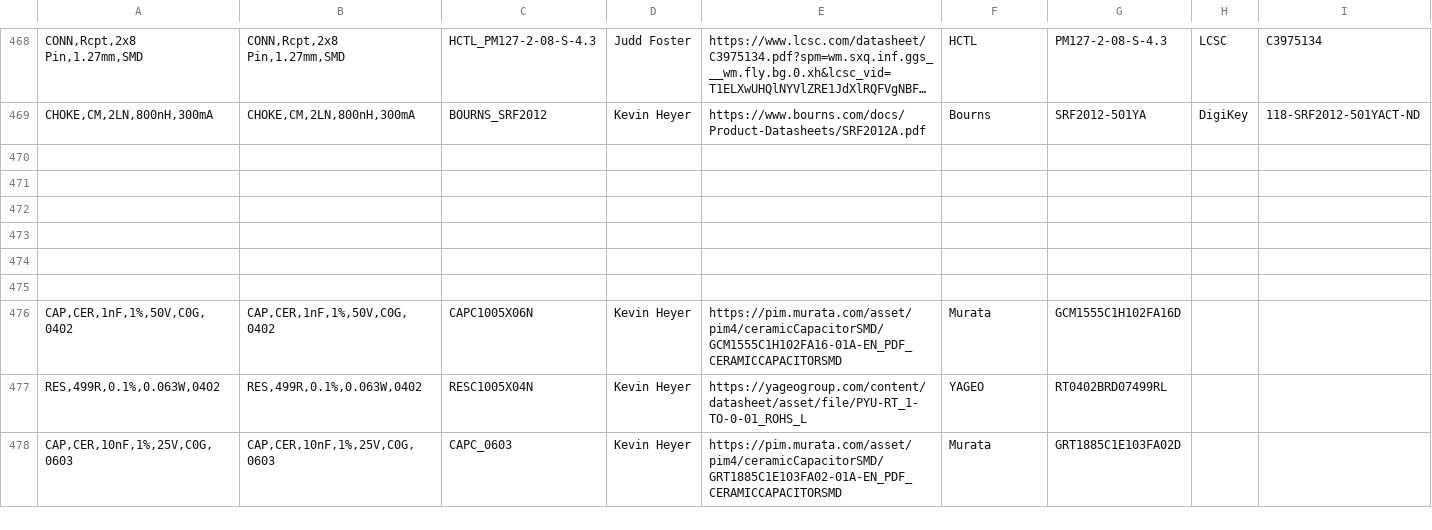
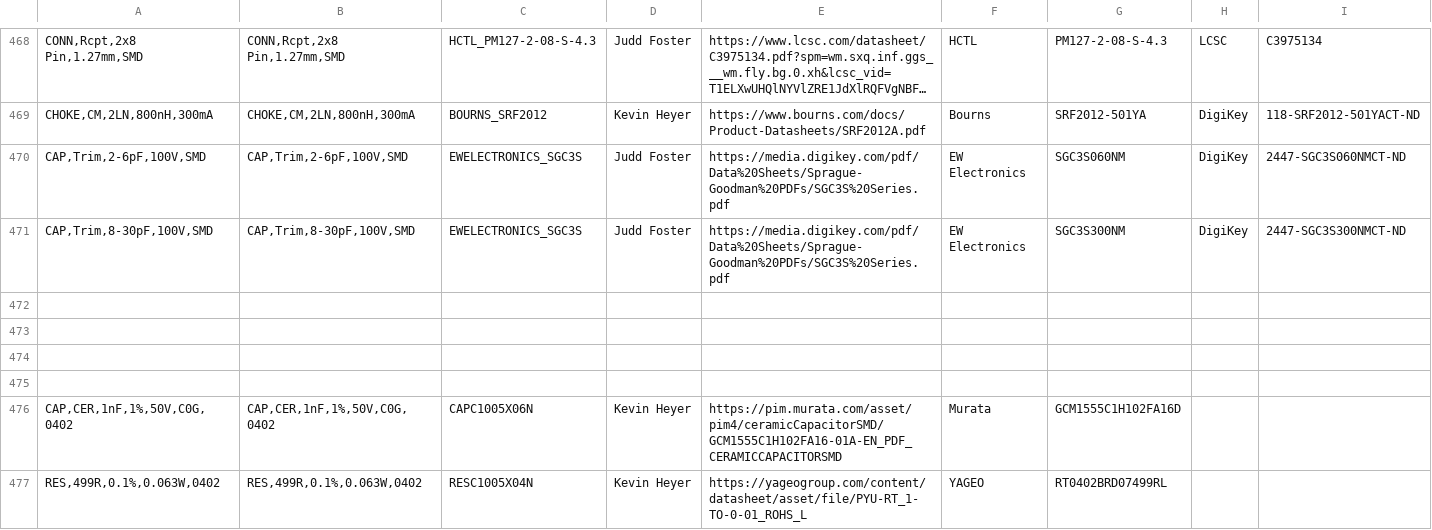
Before and after one commit to jFoster426/ComponentLibrary, a CSV file: Components.csv, drawn as a sheet; only a part is shown, gaps mark what is left out; the shorter side is filled out with more unchanged rows; long unchanged cells end in …; rows hold the shown columns only; the diff names each change by its address in the sheet, - before the commit and + after, or states it on an @@ line.

Commit message:
add trimmer caps to components.csv

```diff
--- a/Components.csv
+++ b/Components.csv
-row 470: (empty)
+row 470: CAP,Trim,2-6pF,100V,SMD | CAP,Trim,2-6pF,100V,SMD | EWELECTRONICS_SGC3S | Judd Foster | https://media.digikey.com/pdf/Data%20Sheets/Sprague-Goodman%20PDFs/SGC3S%20Series.pdf | EW Electronics | SGC3S060NM | DigiKey | 2447-SGC3S060NMCT-ND
-row 471: (empty)
+row 471: CAP,Trim,8-30pF,100V,SMD | CAP,Trim,8-30pF,100V,SMD | EWELECTRONICS_SGC3S | Judd Foster | https://media.digikey.com/pdf/Data%20Sheets/Sprague-Goodman%20PDFs/SGC3S%20Series.pdf | EW Electronics | SGC3S300NM | DigiKey | 2447-SGC3S300NMCT-ND
```
